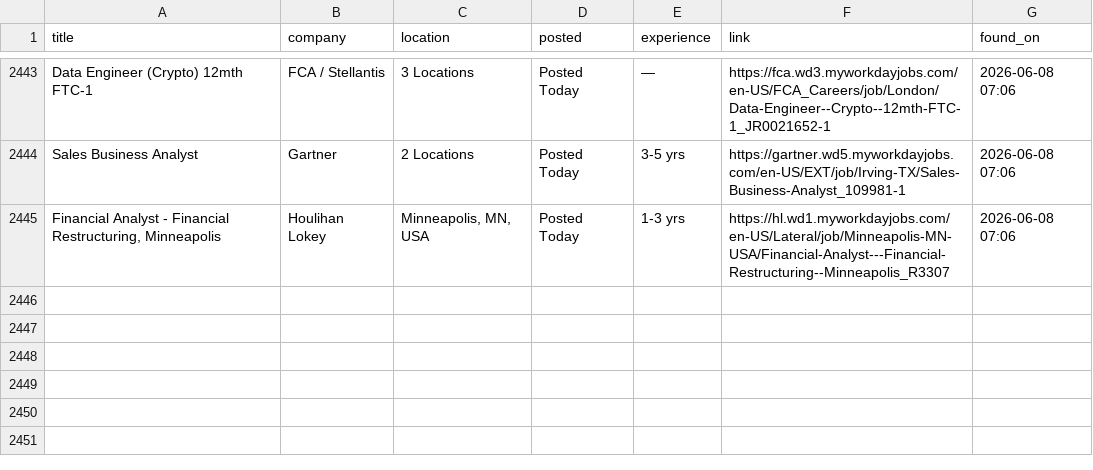
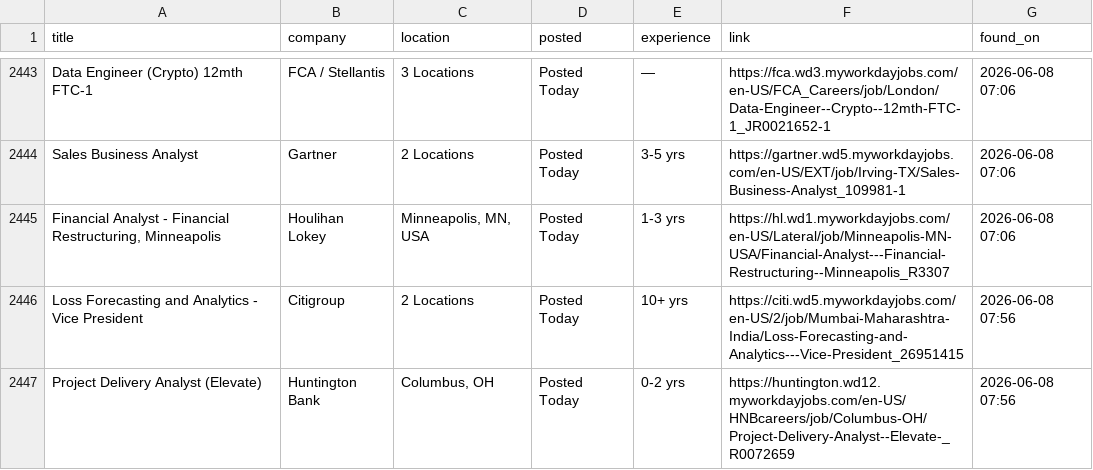
Before and after one commit to OzSpidey/Job_Automation, a CSV file: csv/workday_jobs_all_1.csv, drawn as a sheet; only a part is shown, gaps mark what is left out; the diff names each change by its address in the sheet, - before the commit and + after, or states it on an @@ line.

```diff
--- a/csv/workday_jobs_all_1.csv
+++ b/csv/workday_jobs_all_1.csv
+row 2446: Loss Forecasting and Analytics - Vice President | Citigroup | 2 Locations | Posted Today | 10+ yrs | https://citi.wd5.myworkdayjobs.com/en-US/2/job/Mumbai-Maharashtra-India/Loss-Forecasting-and-Analytics---Vice-President_26951415 | 2026-06-08 07:56
+row 2447: Project Delivery Analyst (Elevate) | Huntington Bank | Columbus, OH | Posted Today | 0-2 yrs | https://huntington.wd12.myworkdayjobs.com/en-US/HNBcareers/job/Columbus-OH/Project-Delivery-Analyst--Elevate-_R0072659 | 2026-06-08 07:56
```
Also changed, not shown: 1 other file.
